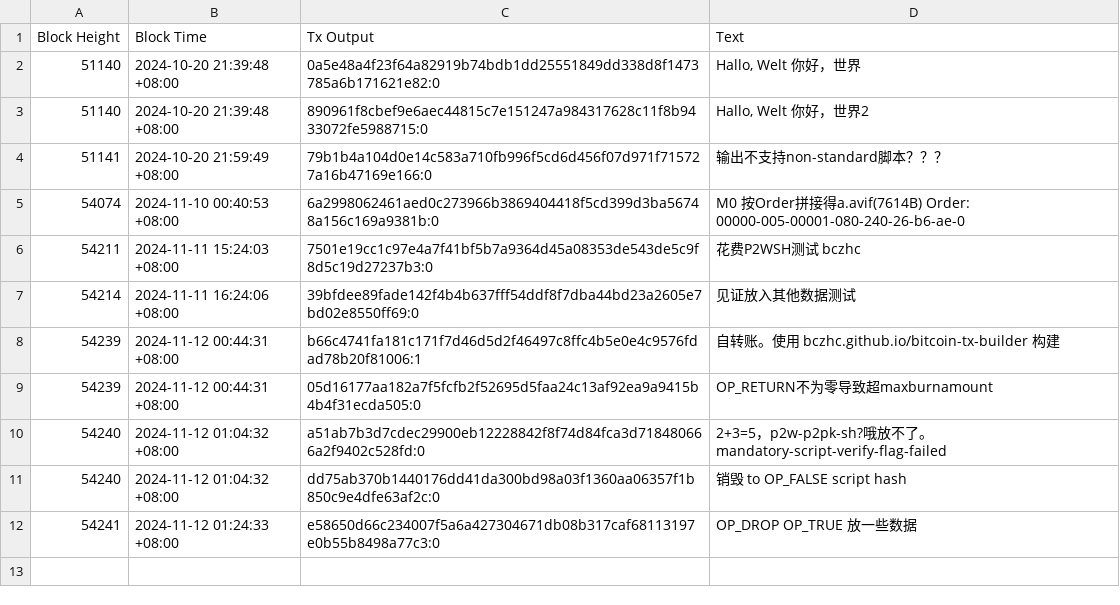
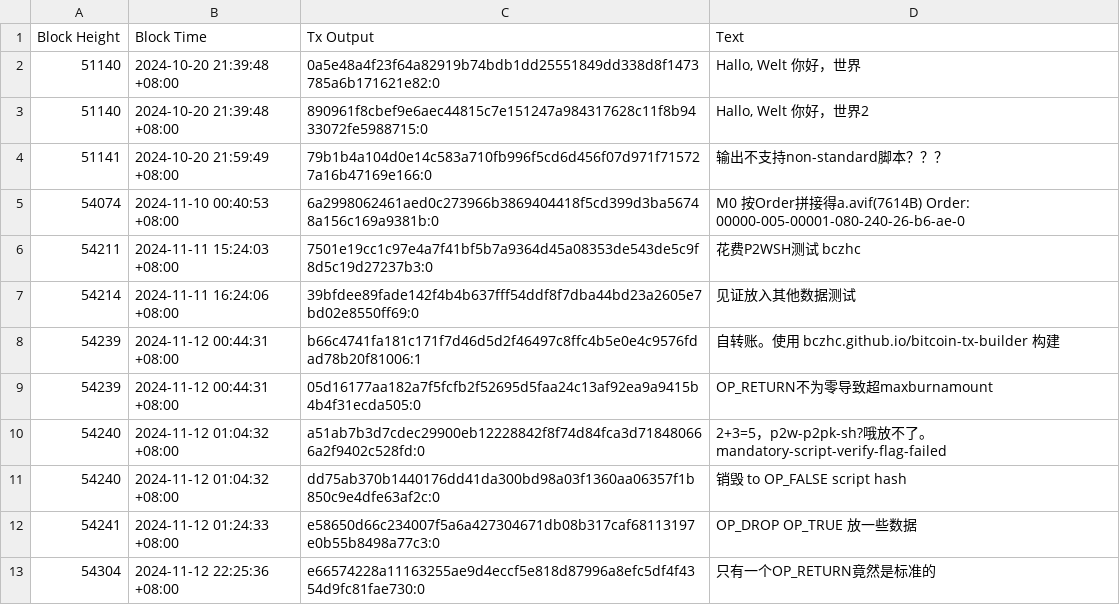
Before and after one commit to bczhc/bitcoin-learn, a CSV file: output/op-return-chinese/testnet4.csv, drawn as a sheet; the diff names each change by its address in the sheet, - before the commit and + after, or states it on an @@ line.

```diff
--- a/output/op-return-chinese/testnet4.csv
+++ b/output/op-return-chinese/testnet4.csv
+row 13: 54304 | 2024-11-12 22:25:36 +08:00 | e66574228a11163255ae9d4eccf5e818d87996a8efc5df4f4354d9fc81fae730:0 | 只有一个OP_RETURN竟然是标准的
```
Also changed, not shown: 3 other files.
